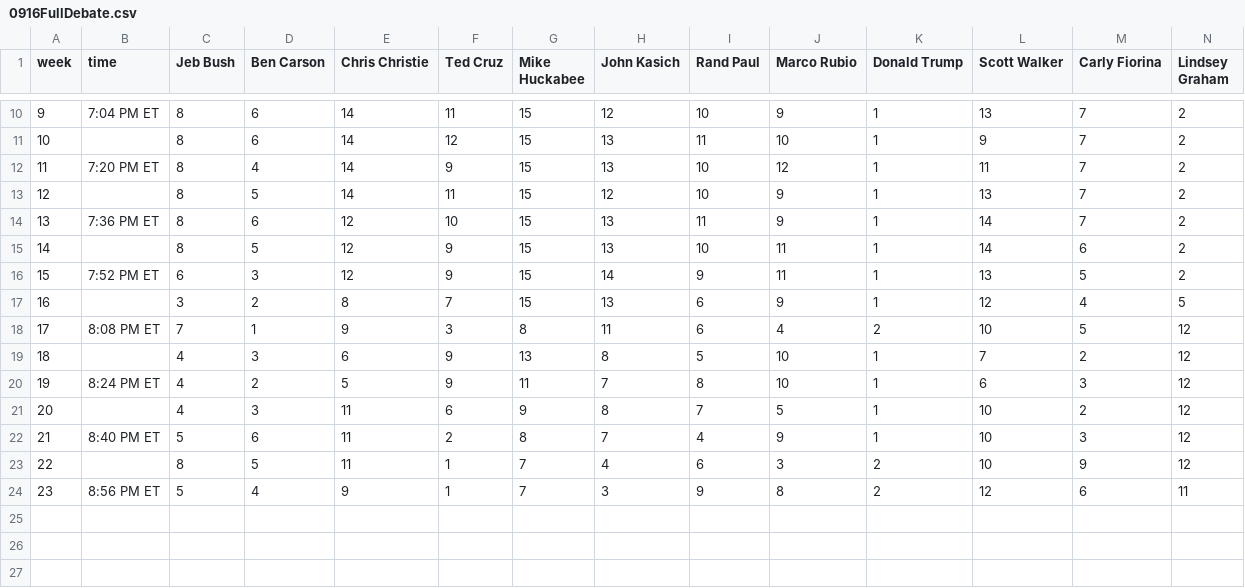
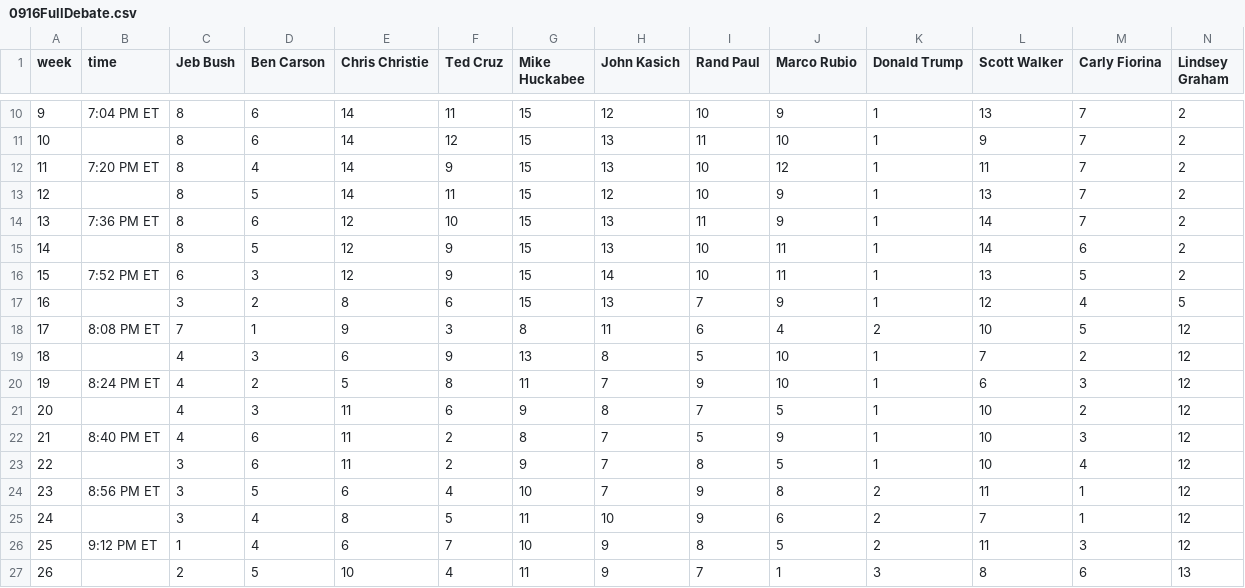
Before and after one commit to GoogleTrends/horserace, a CSV file: 0916FullDebate.csv, drawn as a sheet; only a part is shown, gaps mark what is left out; removed rows and columns are numbered as before the commit, all else as after; rows hold the shown columns only; the diff names each change by its address in the sheet, - before the commit and + after, or states it on an @@ line.

Commit message:
full debate

```diff
--- a/0916FullDebate.csv
+++ b/0916FullDebate.csv
-I16 (Rand Paul): 9
+I16 (Rand Paul): 10
-F17 (Ted Cruz): 7
+F17 (Ted Cruz): 6
-I17 (Rand Paul): 6
+I17 (Rand Paul): 7
-F20 (Ted Cruz): 9
+F20 (Ted Cruz): 8
-I20 (Rand Paul): 8
+I20 (Rand Paul): 9
-C22 (Jeb Bush): 5
+C22 (Jeb Bush): 4
-I22 (Rand Paul): 4
+I22 (Rand Paul): 5
-row 23: 22 |  | 8 | 5 | 11 | 1 | 7 | 4 | 6 | 3 | 2 | 10 | 9 | 12
+row 23: 22 |  | 3 | 6 | 11 | 2 | 9 | 7 | 8 | 5 | 1 | 10 | 4 | 12
-C24 (Jeb Bush): 5
+C24 (Jeb Bush): 3
-D24 (Ben Carson): 4
+D24 (Ben Carson): 5
-E24 (Chris Christie): 9
+E24 (Chris Christie): 6
-F24 (Ted Cruz): 1
+F24 (Ted Cruz): 4
-G24 (Mike Huckabee): 7
+G24 (Mike Huckabee): 10
-H24 (John Kasich): 3
+H24 (John Kasich): 7
-L24 (Scott Walker): 12
+L24 (Scott Walker): 11
-M24 (Carly Fiorina): 6
+M24 (Carly Fiorina): 1
-N24 (Lindsey Graham): 11
+N24 (Lindsey Graham): 12
+row 25: 24 |  | 3 | 4 | 8 | 5 | 11 | 10 | 9 | 6 | 2 | 7 | 1 | 12
+row 26: 25 | 9:12 PM ET | 1 | 4 | 6 | 7 | 10 | 9 | 8 | 5 | 2 | 11 | 3 | 12
+row 27: 26 |  | 2 | 5 | 10 | 4 | 11 | 9 | 7 | 1 | 3 | 8 | 6 | 13
```
Also changed, not shown: 1 other file.
